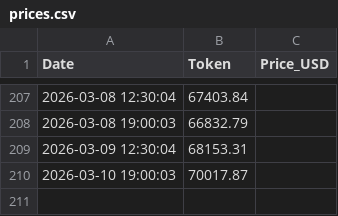
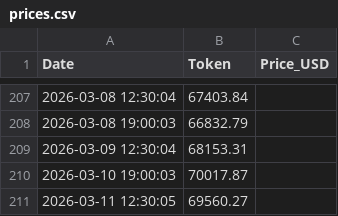
Before and after one commit to SHdarwin/token-price-logger, a CSV file: data/prices.csv, drawn as a sheet; only a part is shown, gaps mark what is left out.

Commit message:
Auto update price 2026-03-11 14:30:05

```diff
--- a/data/prices.csv
+++ b/data/prices.csv
@@ -210 +210,2 @@ Date,Token,Price_USD
 2026-03-10 19:00:03,70017.87
+2026-03-11 12:30:05,69560.27
```
Also changed, not shown: 1 other file.
